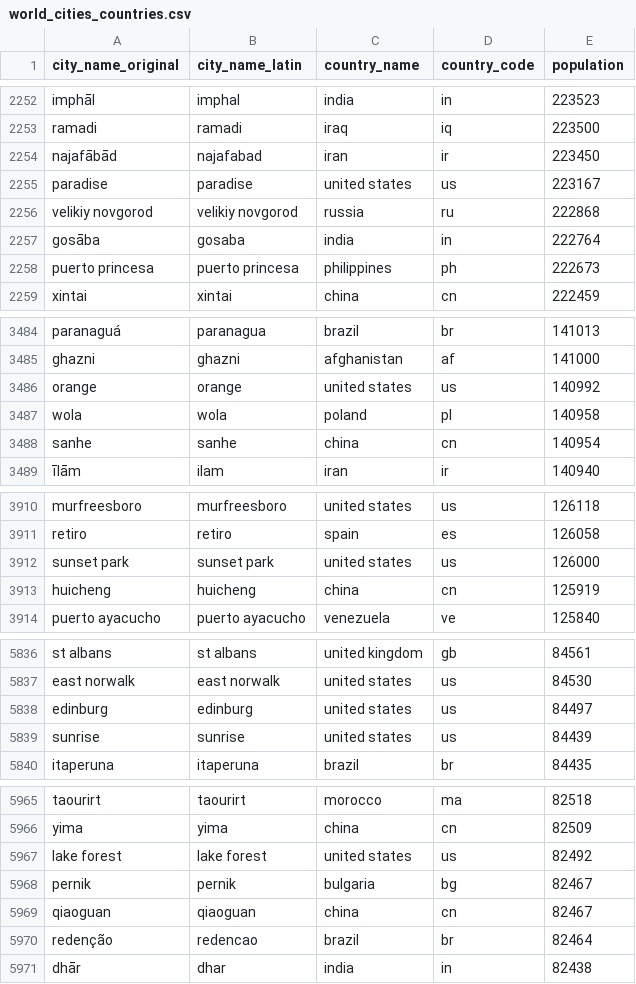
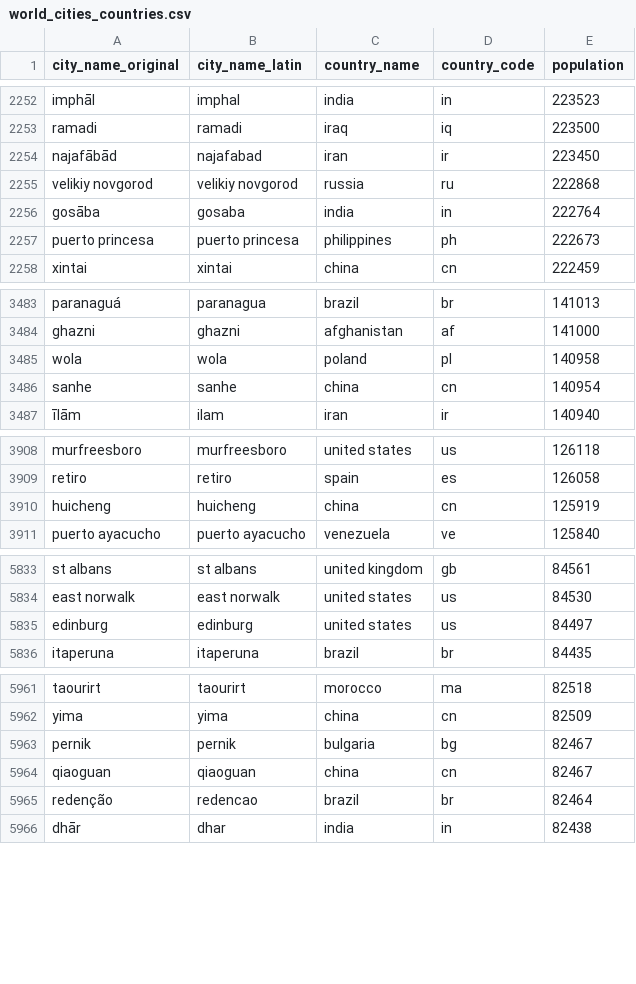
Before and after one commit to paradime-io/social-media-data-modeling-challenge, a CSV file: seeds/world_cities_countries.csv, drawn as a sheet; only a part is shown, gaps mark what is left out; the diff covers the shown part only; the diff names each change by its address in the sheet, - before the commit and + after, or states it on an @@ line.

```diff
--- a/seeds/world_cities_countries.csv
+++ b/seeds/world_cities_countries.csv
-row 2255: paradise | paradise | united states | us | 223167
-row 3486: orange | orange | united states | us | 140992
-row 3912: sunset park | sunset park | united states | us | 126000
-row 5839: sunrise | sunrise | united states | us | 84439
-row 5967: lake forest | lake forest | united states | us | 82492
```
Also changed, not shown: 17 removed rows elsewhere in this file, 4 other files.
